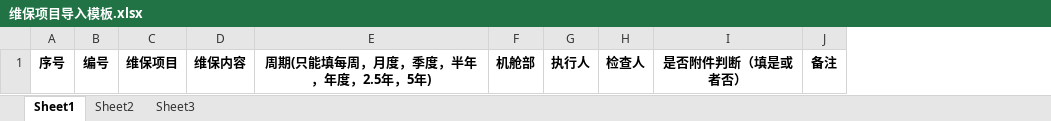
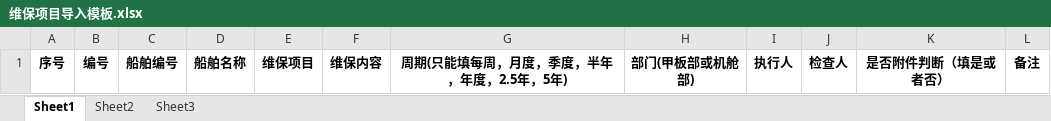
Before and after one commit to Luoky76/eam_gwgc, an Excel workbook: WebHost/wwwroot/eam/basexlsx/维保项目导入模板.xlsx, sheet Sheet1, drawn as a sheet; values as stored, in another font and other column widths than the file's, no borders; removed rows and columns are numbered as before the commit, all else as after; the diff names each change by its address in the sheet, - before the commit and + after, or states it on an @@ line.

```diff
--- a/WebHost/wwwroot/eam/basexlsx/维保项目导入模板.xlsx (sheet Sheet1)
+++ b/WebHost/wwwroot/eam/basexlsx/维保项目导入模板.xlsx (sheet Sheet1)
+column C, row 1: 船舶编号
+column D, row 1: 船舶名称
-column F, row 1: 机舱部
+column H, row 1: 部门(甲板部或机舱部)
```
Also changed, not shown: 11 other files.
